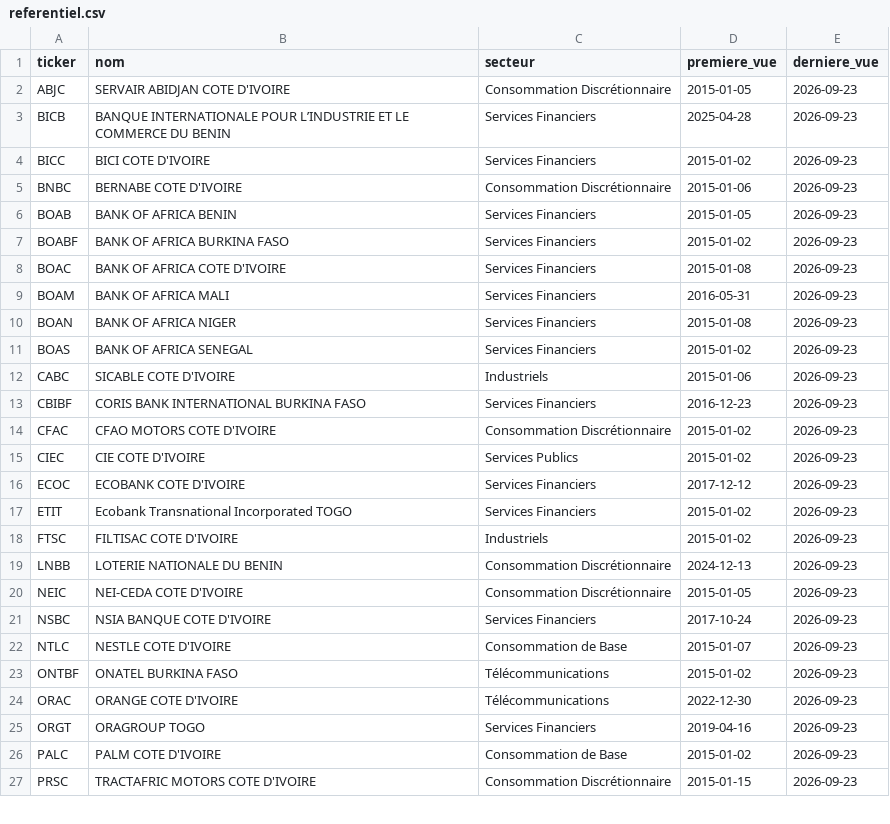
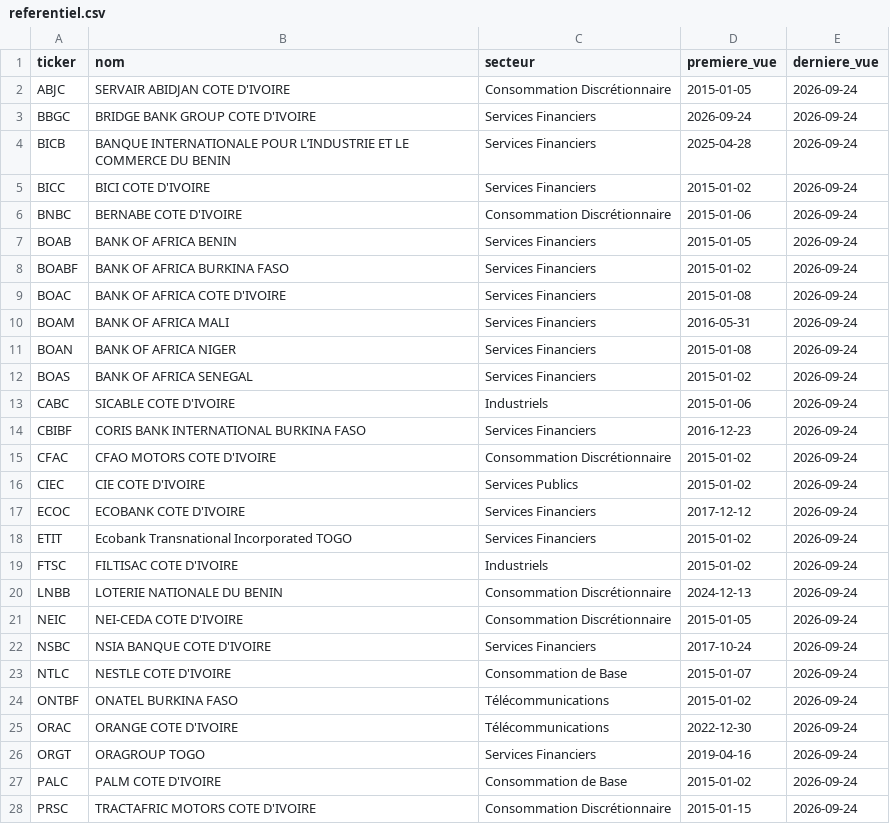
Before and after one commit to blakro/brvm, a CSV file: data/referentiel.csv, drawn as a sheet; only a part is shown; the diff covers the shown part only.

```diff
--- a/data/referentiel.csv
+++ b/data/referentiel.csv
@@ -1,27 +1,28 @@
 ticker,nom,secteur,premiere_vue,derniere_vue
-ABJC,SERVAIR ABIDJAN COTE D'IVOIRE,Consommation Discrétionnaire,2015-01-05,2026-09-23
-BICB,BANQUE INTERNATIONALE POUR L’INDUSTRIE ET LE COMMERCE DU BENIN,Services Financiers,2025-04-28,2026-09-23
-BICC,BICI COTE D'IVOIRE,Services Financiers,2015-01-02,2026-09-23
-BNBC,BERNABE COTE D'IVOIRE,Consommation Discrétionnaire,2015-01-06,2026-09-23
-BOAB,BANK OF AFRICA BENIN,Services Financiers,2015-01-05,2026-09-23
-BOABF,BANK OF AFRICA BURKINA FASO,Services Financiers,2015-01-02,2026-09-23
-BOAC,BANK OF AFRICA COTE D'IVOIRE,Services Financiers,2015-01-08,2026-09-23
-BOAM,BANK OF AFRICA MALI,Services Financiers,2016-05-31,2026-09-23
-BOAN,BANK OF AFRICA NIGER,Services Financiers,2015-01-08,2026-09-23
-BOAS,BANK OF AFRICA SENEGAL,Services Financiers,2015-01-02,2026-09-23
-CABC,SICABLE COTE D'IVOIRE,Industriels,2015-01-06,2026-09-23
-CBIBF,CORIS BANK INTERNATIONAL BURKINA FASO,Services Financiers,2016-12-23,2026-09-23
-CFAC,CFAO MOTORS COTE D'IVOIRE,Consommation Discrétionnaire,2015-01-02,2026-09-23
-CIEC,CIE COTE D'IVOIRE,Services Publics,2015-01-02,2026-09-23
-ECOC,ECOBANK COTE D'IVOIRE,Services Financiers,2017-12-12,2026-09-23
-ETIT,Ecobank Transnational Incorporated TOGO,Services Financiers,2015-01-02,2026-09-23
-FTSC,FILTISAC COTE D'IVOIRE,Industriels,2015-01-02,2026-09-23
-LNBB,LOTERIE NATIONALE DU BENIN,Consommation Discrétionnaire,2024-12-13,2026-09-23
-NEIC,NEI-CEDA COTE D'IVOIRE,Consommation Discrétionnaire,2015-01-05,2026-09-23
-NSBC,NSIA BANQUE COTE D'IVOIRE,Services Financiers,2017-10-24,2026-09-23
-NTLC,NESTLE COTE D'IVOIRE,Consommation de Base,2015-01-07,2026-09-23
-ONTBF,ONATEL BURKINA FASO,Télécommunications,2015-01-02,2026-09-23
-ORAC,ORANGE COTE D'IVOIRE,Télécommunications,2022-12-30,2026-09-23
-ORGT,ORAGROUP TOGO,Services Financiers,2019-04-16,2026-09-23
-PALC,PALM COTE D'IVOIRE,Consommation de Base,2015-01-02,2026-09-23
-PRSC,TRACTAFRIC MOTORS COTE D'IVOIRE,Consommation Discrétionnaire,2015-01-15,2026-09-23
+ABJC,SERVAIR ABIDJAN COTE D'IVOIRE,Consommation Discrétionnaire,2015-01-05,2026-09-24
+BBGC,BRIDGE BANK GROUP COTE D'IVOIRE,Services Financiers,2026-09-24,2026-09-24
+BICB,BANQUE INTERNATIONALE POUR L’INDUSTRIE ET LE COMMERCE DU BENIN,Services Financiers,2025-04-28,2026-09-24
+BICC,BICI COTE D'IVOIRE,Services Financiers,2015-01-02,2026-09-24
+BNBC,BERNABE COTE D'IVOIRE,Consommation Discrétionnaire,2015-01-06,2026-09-24
+BOAB,BANK OF AFRICA BENIN,Services Financiers,2015-01-05,2026-09-24
+BOABF,BANK OF AFRICA BURKINA FASO,Services Financiers,2015-01-02,2026-09-24
+BOAC,BANK OF AFRICA COTE D'IVOIRE,Services Financiers,2015-01-08,2026-09-24
+BOAM,BANK OF AFRICA MALI,Services Financiers,2016-05-31,2026-09-24
+BOAN,BANK OF AFRICA NIGER,Services Financiers,2015-01-08,2026-09-24
+BOAS,BANK OF AFRICA SENEGAL,Services Financiers,2015-01-02,2026-09-24
+CABC,SICABLE COTE D'IVOIRE,Industriels,2015-01-06,2026-09-24
+CBIBF,CORIS BANK INTERNATIONAL BURKINA FASO,Services Financiers,2016-12-23,2026-09-24
+CFAC,CFAO MOTORS COTE D'IVOIRE,Consommation Discrétionnaire,2015-01-02,2026-09-24
+CIEC,CIE COTE D'IVOIRE,Services Publics,2015-01-02,2026-09-24
+ECOC,ECOBANK COTE D'IVOIRE,Services Financiers,2017-12-12,2026-09-24
+ETIT,Ecobank Transnational Incorporated TOGO,Services Financiers,2015-01-02,2026-09-24
+FTSC,FILTISAC COTE D'IVOIRE,Industriels,2015-01-02,2026-09-24
+LNBB,LOTERIE NATIONALE DU BENIN,Consommation Discrétionnaire,2024-12-13,2026-09-24
+NEIC,NEI-CEDA COTE D'IVOIRE,Consommation Discrétionnaire,2015-01-05,2026-09-24
+NSBC,NSIA BANQUE COTE D'IVOIRE,Services Financiers,2017-10-24,2026-09-24
+NTLC,NESTLE COTE D'IVOIRE,Consommation de Base,2015-01-07,2026-09-24
+ONTBF,ONATEL BURKINA FASO,Télécommunications,2015-01-02,2026-09-24
+ORAC,ORANGE COTE D'IVOIRE,Télécommunications,2022-12-30,2026-09-24
+ORGT,ORAGROUP TOGO,Services Financiers,2019-04-16,2026-09-24
+PALC,PALM COTE D'IVOIRE,Consommation de Base,2015-01-02,2026-09-24
+PRSC,TRACTAFRIC MOTORS COTE D'IVOIRE,Consommation Discrétionnaire,2015-01-15,2026-09-24
```
Also changed, not shown: 21 edited cells elsewhere in this file, 1 other file.
